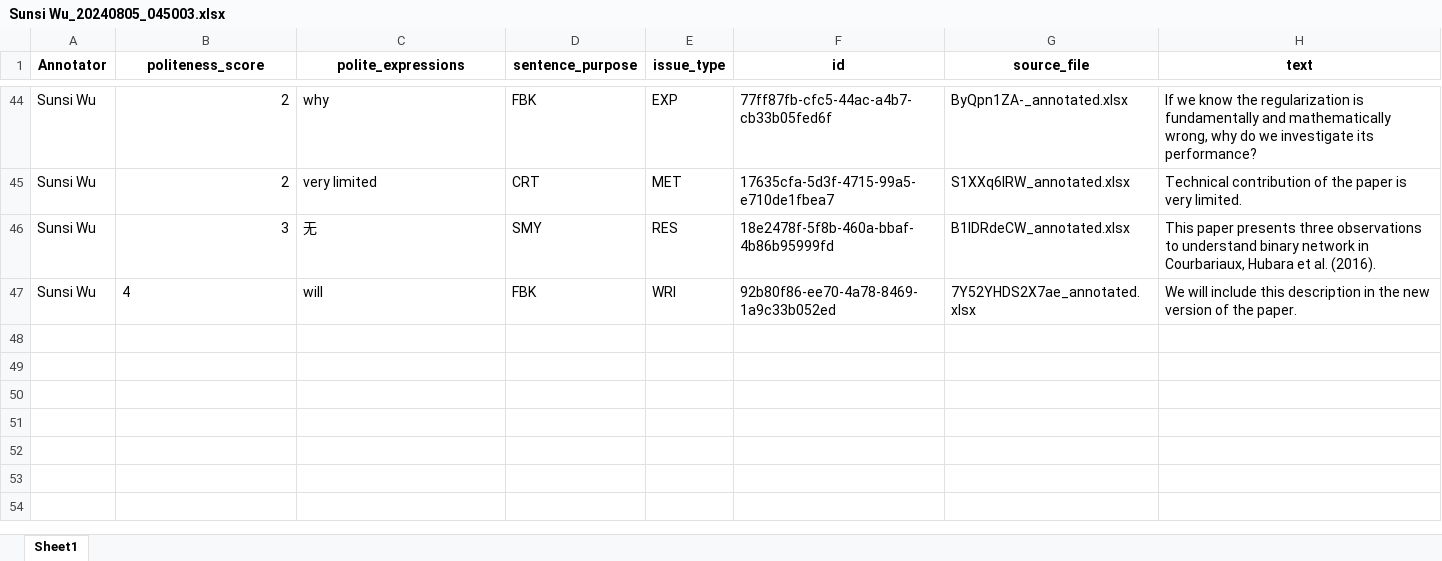
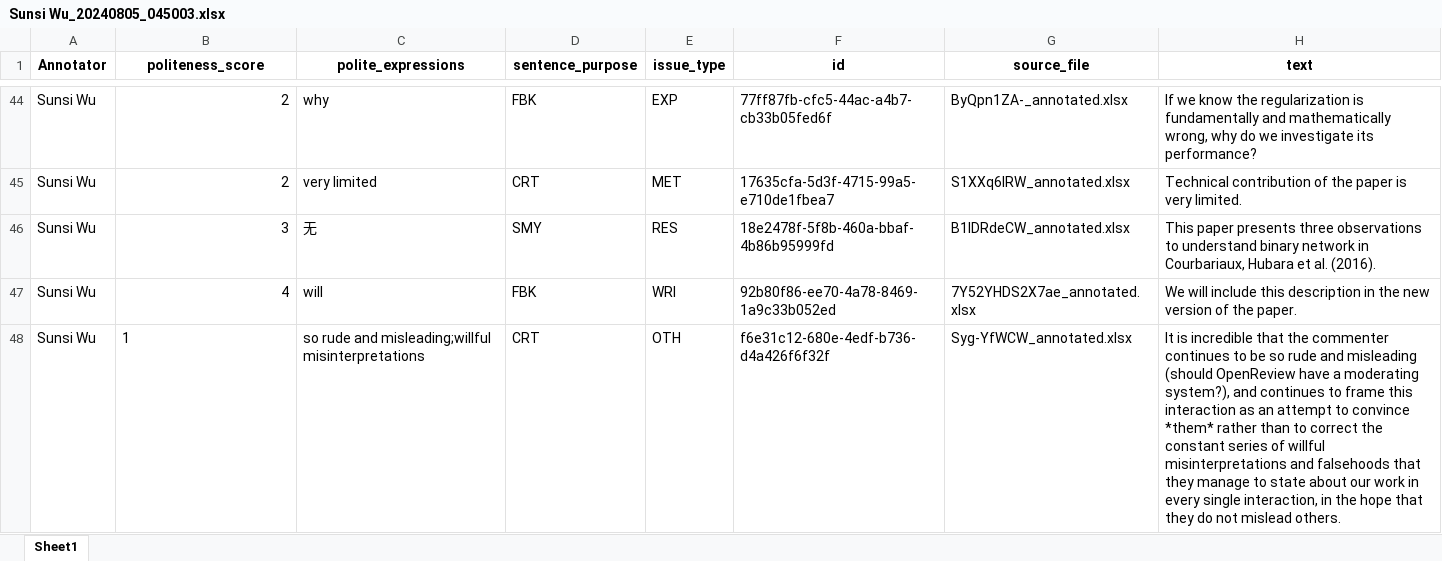
Before and after one commit to pariskang/CMLM-WangShuhe, an Excel workbook: annotations/Sunsi Wu_20240805_045003.xlsx, sheet Sheet1, drawn as a sheet; only a part is shown, gaps mark what is left out; values as stored, in another font and other column widths than the file's, no borders; the diff names each change by its address in the sheet, - before the commit and + after, or states it on an @@ line.

Commit message:
Update annotations for Sunsi Wu

```diff
--- a/annotations/Sunsi Wu_20240805_045003.xlsx (sheet Sheet1)
+++ b/annotations/Sunsi Wu_20240805_045003.xlsx (sheet Sheet1)
-B47 alignment: left
+B47 alignment: right
+row 48: Sunsi Wu | 1 | so rude and misleading;willful misinterpretations | CRT | OTH | f6e31c12-680e-4edf-b736-d4a426f6f32f | Syg-YfWCW_annotated.xlsx | It is incredible that the commenter continues to be so rude and misleading (should OpenReview have a moderating system?), and continues to frame this interaction as an attempt to convince *them* rather than to correct the constant series of willful misinterpretations and falsehoods that they manage to state about our work in every single interaction, in the hope that they do not mislead others.
```
